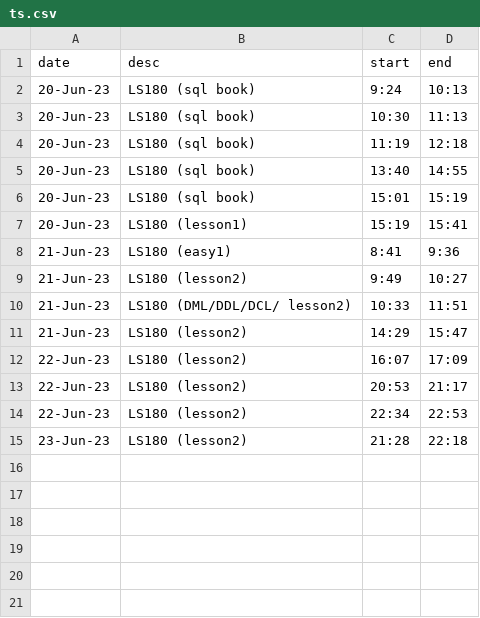
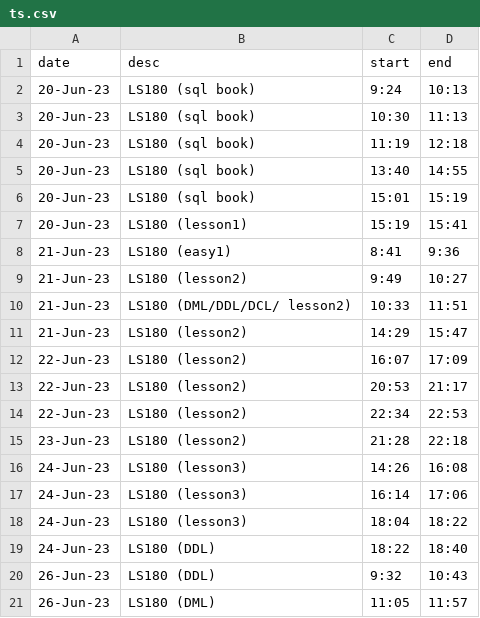
Before and after one commit to jjmchew/launchschool, a CSV file: ts.csv, drawn as a sheet; the diff names each change by its address in the sheet, - before the commit and + after, or states it on an @@ line.

```diff
--- a/ts.csv
+++ b/ts.csv
+row 16: 24-Jun-23 | LS180 (lesson3) | 14:26 | 16:08
+row 17: 24-Jun-23 | LS180 (lesson3) | 16:14 | 17:06
+row 18: 24-Jun-23 | LS180 (lesson3) | 18:04 | 18:22
+row 19: 24-Jun-23 | LS180 (DDL) | 18:22 | 18:40
+row 20: 26-Jun-23 | LS180 (DDL) | 9:32 | 10:43
+row 21: 26-Jun-23 | LS180 (DML) | 11:05 | 11:57
```
Also changed, not shown: _proj/01macros/log.csv, _proj/01macros/nutrition.csv, 8 other files.
